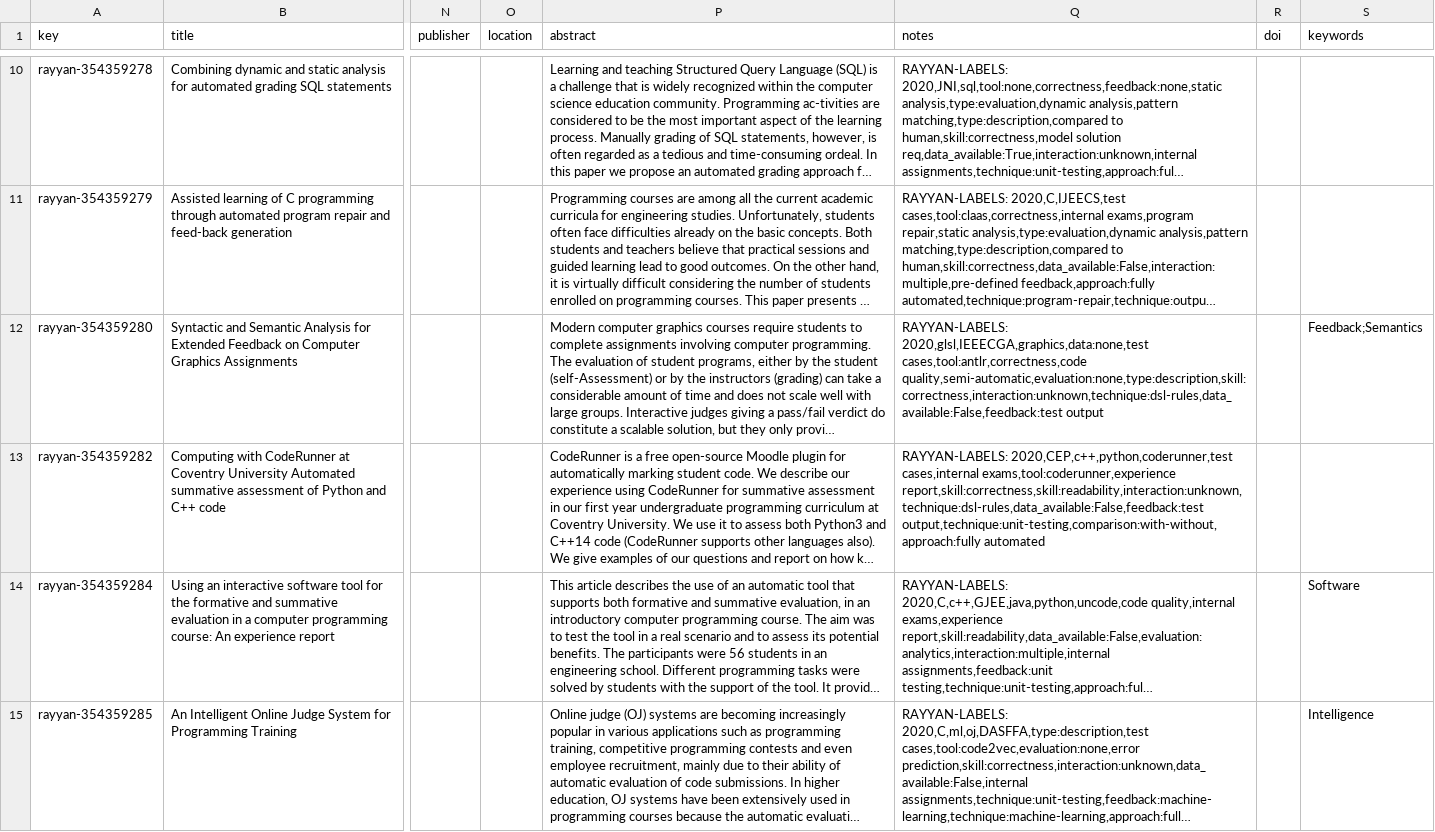
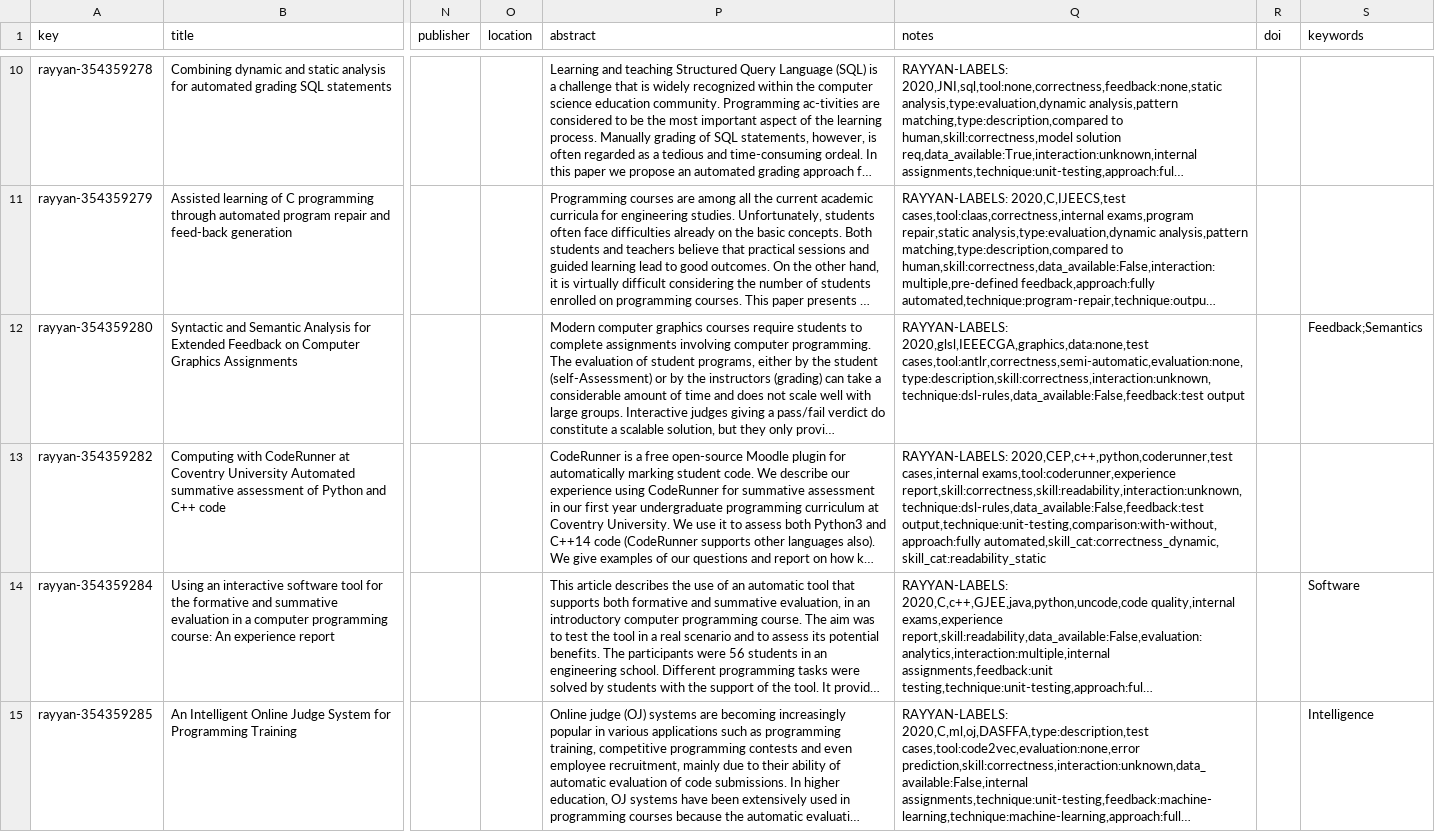
Before and after one commit to m-messer/Automated-Assessment-SLR-Data-Processing, a CSV file: data/articles.csv, drawn as a sheet; only a part is shown, gaps mark what is left out; long unchanged cells end in …; the diff covers the shown part only; the diff names each change by its address in the sheet, - before the commit and + after, or states it on an @@ line.

Commit message:
PHD-128 Finished manually annotating skill_cat map

```diff
--- a/data/articles.csv
+++ b/data/articles.csv
-Q12 (notes): RAYYAN-LABELS: 2020,glsl,IEEECGA,graphics,data:none,test cases,tool:antlr,correctness,code quality,semi-automatic,evaluation:none,type:description,skill:correctness,interaction:unknown,technique:dsl-rules,data_available:False,feedback:test output
+Q12 (notes): RAYYAN-LABELS: 2020,glsl,IEEECGA,graphics,data:none,test cases,tool:antlr,correctness,semi-automatic,evaluation:none,type:description,skill:correctness,interaction:unknown,technique:dsl-rules,data_available:False,feedback:test output
-Q13 (notes): …report,skill:correctness,skill:readability,interaction:unknown,technique:dsl-rules,data_available:False,feedback:test output,technique:unit-testing,comparison:with-without,approach:fully automated
+Q13 (notes): …report,skill:correctness,skill:readability,interaction:unknown,technique:dsl-rules,data_available:False,feedback:test output,technique:unit-testing,comparison:with-without,approach:fully automated,skill_cat:correctness_dynamic, skill_cat:readability_static
```
Also changed, not shown: 1 removed row and 16 edited cells elsewhere in this file, data/processed.csv, 1 other file.
